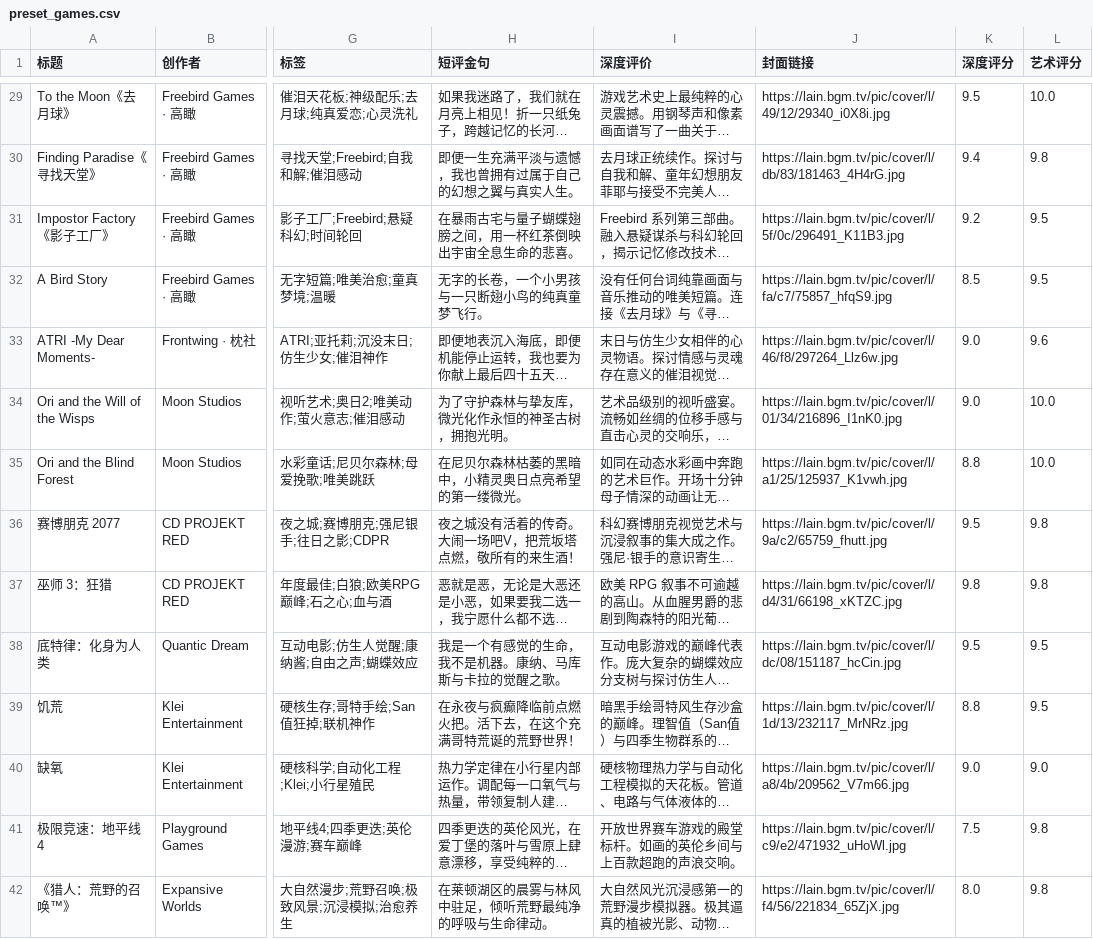
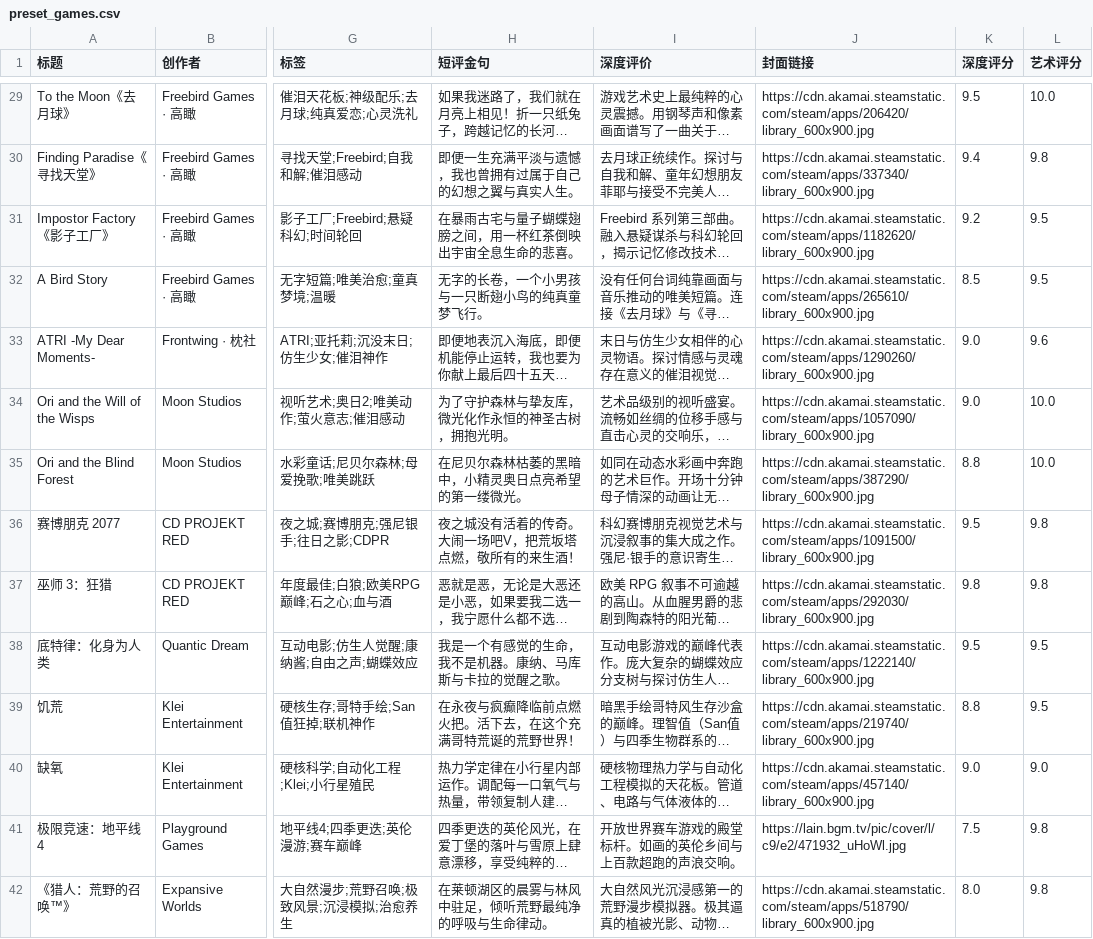
Before and after one commit to liuGuanYi-hub/ReadTrace, a CSV file: app/src/main/assets/preset_games.csv, drawn as a sheet; only a part is shown, gaps mark what is left out; long unchanged cells end in …; the diff covers the shown part only; the diff names each change by its address in the sheet, - before the commit and + after, or states it on an @@ line.

```diff
--- a/app/src/main/assets/preset_games.csv
+++ b/app/src/main/assets/preset_games.csv
-J29 (封面链接): https://lain.bgm.tv/pic/cover/l/49/12/29340_i0X8i.jpg
+J29 (封面链接): https://cdn.akamai.steamstatic.com/steam/apps/206420/library_600x900.jpg
-J30 (封面链接): https://lain.bgm.tv/pic/cover/l/db/83/181463_4H4rG.jpg
+J30 (封面链接): https://cdn.akamai.steamstatic.com/steam/apps/337340/library_600x900.jpg
-J31 (封面链接): https://lain.bgm.tv/pic/cover/l/5f/0c/296491_K11B3.jpg
+J31 (封面链接): https://cdn.akamai.steamstatic.com/steam/apps/1182620/library_600x900.jpg
-J32 (封面链接): https://lain.bgm.tv/pic/cover/l/fa/c7/75857_hfqS9.jpg
+J32 (封面链接): https://cdn.akamai.steamstatic.com/steam/apps/265610/library_600x900.jpg
-J33 (封面链接): https://lain.bgm.tv/pic/cover/l/46/f8/297264_Llz6w.jpg
+J33 (封面链接): https://cdn.akamai.steamstatic.com/steam/apps/1290260/library_600x900.jpg
-J34 (封面链接): https://lain.bgm.tv/pic/cover/l/01/34/216896_I1nK0.jpg
+J34 (封面链接): https://cdn.akamai.steamstatic.com/steam/apps/1057090/library_600x900.jpg
-J35 (封面链接): https://lain.bgm.tv/pic/cover/l/a1/25/125937_K1vwh.jpg
+J35 (封面链接): https://cdn.akamai.steamstatic.com/steam/apps/387290/library_600x900.jpg
-J36 (封面链接): https://lain.bgm.tv/pic/cover/l/9a/c2/65759_fhutt.jpg
+J36 (封面链接): https://cdn.akamai.steamstatic.com/steam/apps/1091500/library_600x900.jpg
-J37 (封面链接): https://lain.bgm.tv/pic/cover/l/d4/31/66198_xKTZC.jpg
+J37 (封面链接): https://cdn.akamai.steamstatic.com/steam/apps/292030/library_600x900.jpg
-J38 (封面链接): https://lain.bgm.tv/pic/cover/l/dc/08/151187_hcCin.jpg
+J38 (封面链接): https://cdn.akamai.steamstatic.com/steam/apps/1222140/library_600x900.jpg
-J39 (封面链接): https://lain.bgm.tv/pic/cover/l/1d/13/232117_MrNRz.jpg
+J39 (封面链接): https://cdn.akamai.steamstatic.com/steam/apps/219740/library_600x900.jpg
-J40 (封面链接): https://lain.bgm.tv/pic/cover/l/a8/4b/209562_V7m66.jpg
+J40 (封面链接): https://cdn.akamai.steamstatic.com/steam/apps/457140/library_600x900.jpg
-J42 (封面链接): https://lain.bgm.tv/pic/cover/l/f4/56/221834_65ZjX.jpg
+J42 (封面链接): https://cdn.akamai.steamstatic.com/steam/apps/518790/library_600x900.jpg
```
Also changed, not shown: 50 edited cells elsewhere in this file, 1 other file.
